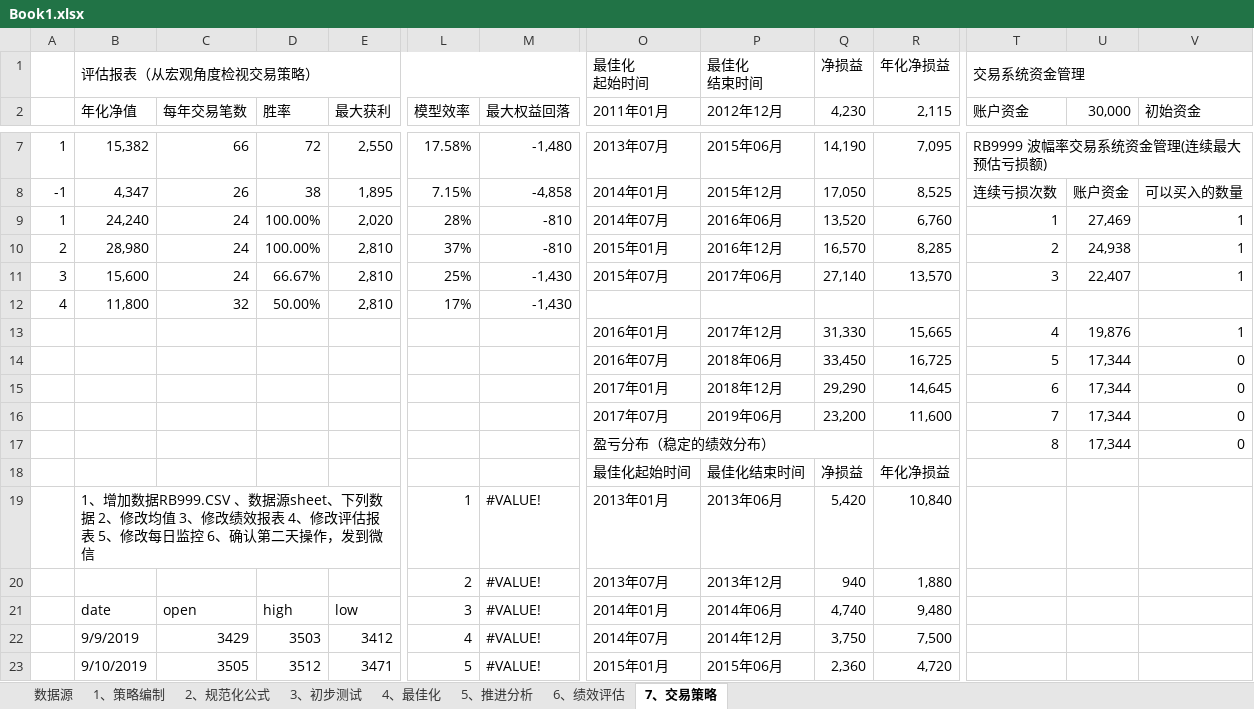
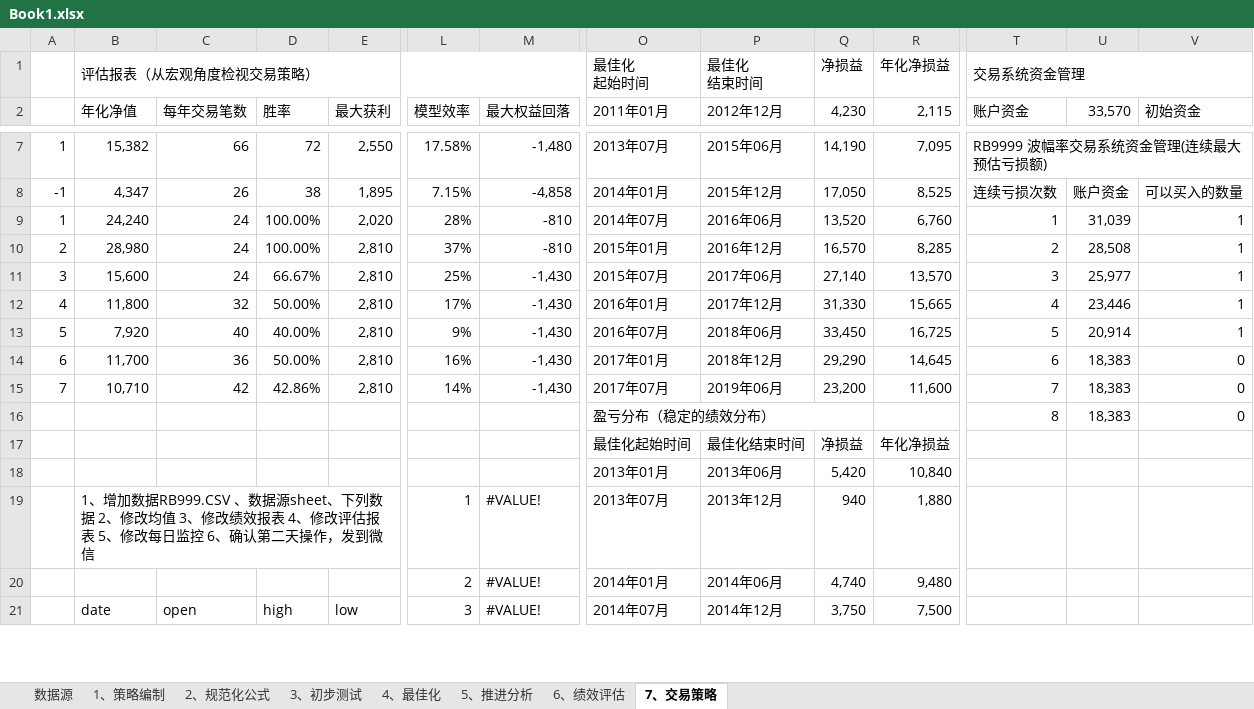
Before and after one commit to rjj510/uiKLine, an Excel workbook: data/交易记录/Book1.xlsx, sheet 7、交易策略, drawn as a sheet; only a part is shown, gaps mark what is left out; values as stored, in another font and other column widths than the file's, no cell formats; charts and pictures and conditional formats not drawn; removed rows and columns are numbered as before the commit, all else as after; rows hold the shown columns only; the diff covers the shown part only; the diff names each change by its address in the sheet, - before the commit and + after, or states it on an @@ line.

```diff
--- a/data/交易记录/Book1.xlsx (sheet 7、交易策略)
+++ b/data/交易记录/Book1.xlsx (sheet 7、交易策略)
-U2: 30,000
+U2: 33,570
-U9 (33,570): 27,469
+U9 (33,570): 31,039
-U10 (33,570): 24,938
+U10 (33,570): 28,508
-U11 (33,570): 22,407
+U11 (33,570): 25,977
-O12 (2011年01月): (empty)
+O12 (2011年01月): 2016年01月
-P12 (2012年12月): (empty)
+P12 (2012年12月): 2017年12月
-Q12 (4,230): (empty)
+Q12 (4,230): 31,330
-R12 (2,115): (empty)
+R12 (2,115): 15,665
-T12 (账户资金): (empty)
+T12 (账户资金): 4
-U12 (33,570): (empty)
+U12 (33,570): 23,446
-V12 (初始资金): (empty)
+V12 (初始资金): 1
-row 13:  |  |  |  |  |  |  | 2016年01月 | 2017年12月 | 31,330 | 15,665 | 4 | 19,876 | 1
-row 14:  |  |  |  |  |  |  | 2016年07月 | 2018年06月 | 33,450 | 16,725 | 5 | 17,344 | 0
-row 15:  |  |  |  |  |  |  | 2017年01月 | 2018年12月 | 29,290 | 14,645 | 6 | 17,344 | 0
-row 16:  |  |  |  |  |  |  | 2017年07月 | 2019年06月 | 23,200 | 11,600 | 7 | 17,344 | 0
+row 13: 5 | 7,920 | 40 | 40.00% | 2,810 | 9% | -1,430 | 2016年07月 | 2018年06月 | 33,450 | 16,725 | 5 | 20,914 | 1
+row 14: 6 | 11,700 | 36 | 50.00% | 2,810 | 16% | -1,430 | 2017年01月 | 2018年12月 | 29,290 | 14,645 | 6 | 18,383 | 0
+row 15: 7 | 10,710 | 42 | 42.86% | 2,810 | 14% | -1,430 | 2017年07月 | 2019年06月 | 23,200 | 11,600 | 7 | 18,383 | 0
-U16 (33,570): 17,344
+U16 (33,570): 18,383
-B18 (年化净值): 1、增加数据RB999.CSV 、数据源sheet、下列数据 2、修改均值 3、修改绩效报表 4、修改评估报表 5、修改每日监控 6、确认第二天操作，发到微信
+B18 (年化净值): (empty)
-B19:I19 merged
-L18 (模型效率): 1
+L18 (模型效率): (empty)
-M18 (最大权益回落): #VALUE!
+M18 (最大权益回落): (empty)
-B19 (年化净值): (empty)
+B19 (年化净值): 1、增加数据RB999.CSV 、数据源sheet、下列数据 2、修改均值 3、修改绩效报表 4、修改评估报表 5、修改每日监控 6、确认第二天操作，发到微信
+B19:I19 merged
-L19 (模型效率): 2
+L19 (模型效率): 1
+row 20:  |  |  |  |  | 2 | #VALUE! | 2014年01月 | 2014年06月 | 4,740 | 9,480
-O21 (2011年01月): 2014年01月
+O21 (2011年01月): 2014年07月
-P21 (2012年12月): 2014年06月
+P21 (2012年12月): 2014年12月
-Q21 (4,230): 4,740
+Q21 (4,230): 3,750
-R21 (2,115): 9,480
+R21 (2,115): 7,500
-row 22:  | 9/9/2019 | 3429 | 3503 | 3412 | 4 | #VALUE! | 2014年07月 | 2014年12月 | 3,750 | 7,500
-row 23:  | 9/10/2019 | 3505 | 3512 | 3471 | 5 | #VALUE! | 2015年01月 | 2015年06月 | 2,360 | 4,720
```
Also changed, not shown: 29 added rows, 28 removed rows, 232 edited cells and merged cells elsewhere in this sheet, sheet 数据源, cell formats, formulas that keep their value, charts or pictures, 8 other files.
